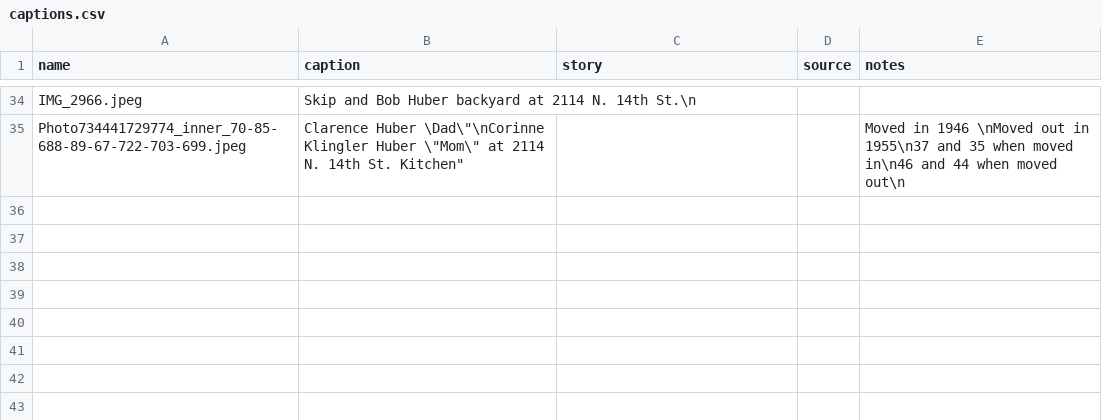
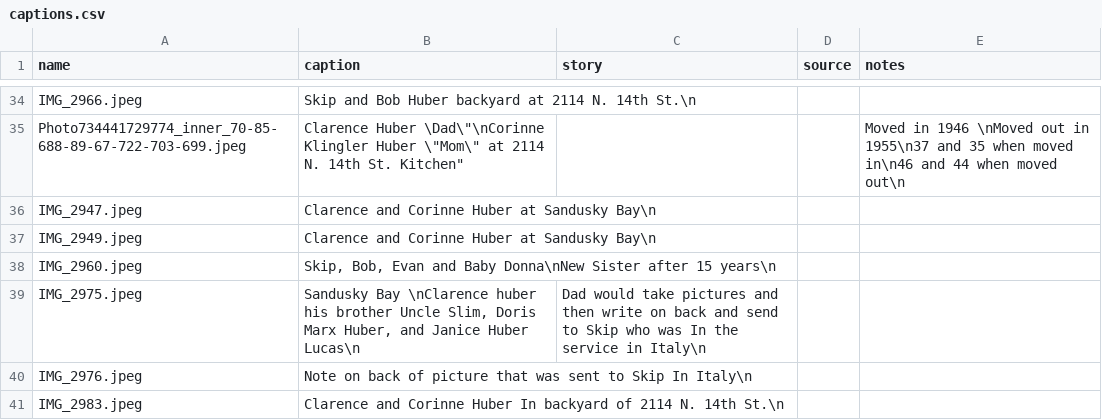
Before and after one commit to rtpub/slideshow1, a CSV file: captions.csv, drawn as a sheet; only a part is shown, gaps mark what is left out.

Commit message:
Update captions.csv

```diff
--- a/captions.csv
+++ b/captions.csv
@@ -35 +35,7 @@ name,caption,story,source,notes
 "Photo734441729774_inner_70-85-688-89-67-722-703-699.jpeg","Clarence Huber \"Dad\"\nCorinne Klingler Huber \"Mom\" at 2114 N. 14th St. Kitchen","","","Moved in 1946 \nMoved out in 1955\n37 and 35 when moved in\n46 and 44 when moved out\n"
+"IMG_2947.jpeg","Clarence and Corinne Huber at Sandusky Bay\n","","",""
+"IMG_2949.jpeg","Clarence and Corinne Huber at Sandusky Bay\n","","",""
+"IMG_2960.jpeg","Skip, Bob, Evan and Baby Donna\nNew Sister after 15 years\n","","",""
+"IMG_2975.jpeg","Sandusky Bay \nClarence huber his brother Uncle Slim, Doris  Marx Huber, and Janice Huber Lucas\n","Dad would take pictures and then write on back and send to Skip who was In the service in Italy\n","",""
+"IMG_2976.jpeg","Note on back of picture that was sent to Skip In Italy\n","","",""
+"IMG_2983.jpeg","Clarence and Corinne Huber In backyard of 2114 N. 14th St.\n","","",""
```
